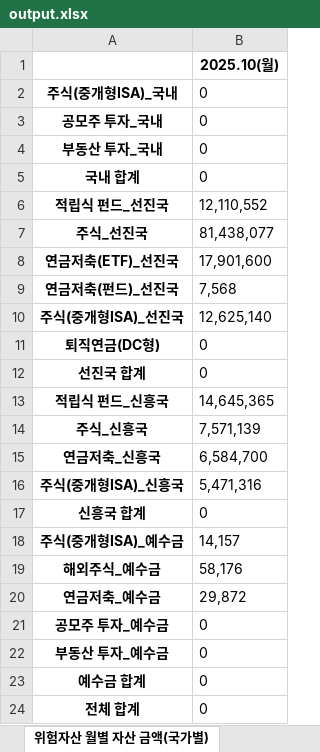
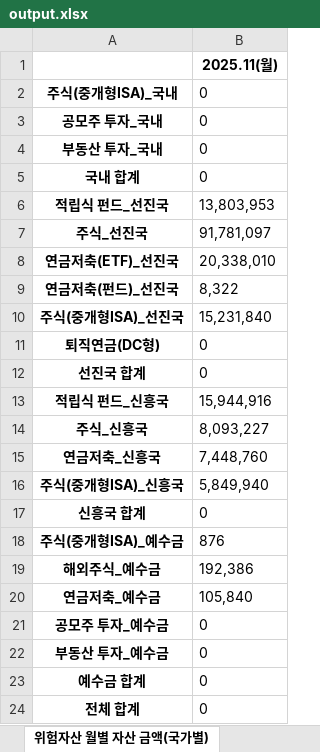
Before and after one commit to xotmd6666/Finance, an Excel workbook: output.xlsx, sheet 위험자산 월별 자산 금액(국가별), drawn as a sheet; values as stored, in another font and other column widths than the file's, no borders; the diff names each change by its address in the sheet, - before the commit and + after, or states it on an @@ line.

```diff
--- a/output.xlsx (sheet 위험자산 월별 자산 금액(국가별))
+++ b/output.xlsx (sheet 위험자산 월별 자산 금액(국가별))
-B1: 2025.10(월)
+B1: 2025.11(월)
-B6: 12,110,552
+B6: 13,803,953
-B7: 81,438,077
+B7: 91,781,097
-B8: 17,901,600
+B8: 20,338,010
-B9: 7,568
+B9: 8,322
-B10: 12,625,140
+B10: 15,231,840
-B13: 14,645,365
+B13: 15,944,916
-B14: 7,571,139
+B14: 8,093,227
-B15: 6,584,700
+B15: 7,448,760
-B16: 5,471,316
+B16: 5,849,940
-B18: 14,157
+B18: 876
-B19: 58,176
+B19: 192,386
-B20: 29,872
+B20: 105,840
```
Also changed, not shown: sheet 월별 자산 금액, 3 other files.
